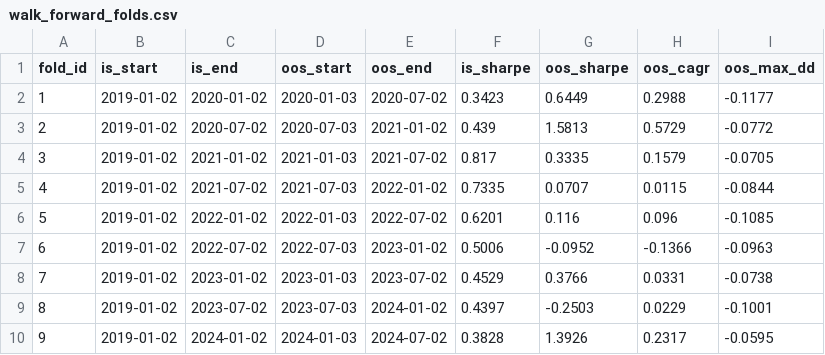
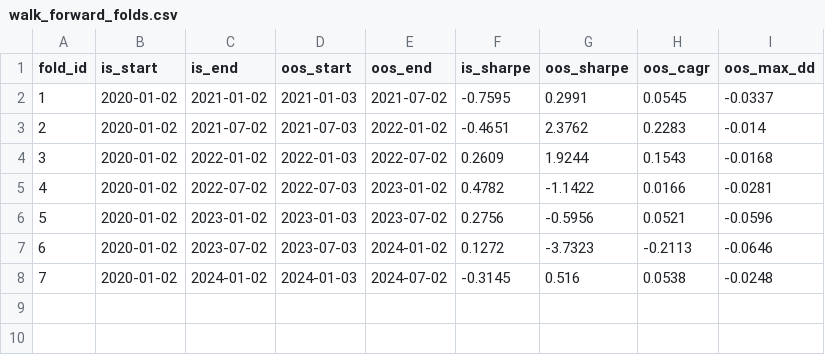
Before and after one commit to ouroborosquant/Ouroboros, a CSV file: research/outputs/walk_forward_folds.csv, drawn as a sheet; removed rows and columns are numbered as before the commit, all else as after; the diff names each change by its address in the sheet, - before the commit and + after, or states it on an @@ line.

```diff
--- a/research/outputs/walk_forward_folds.csv
+++ b/research/outputs/walk_forward_folds.csv
-row 2: 1 | 2019-01-02 | 2020-01-02 | 2020-01-03 | 2020-07-02 | 0.3423 | 0.6449 | 0.2988 | -0.1177
-row 3: 2 | 2019-01-02 | 2020-07-02 | 2020-07-03 | 2021-01-02 | 0.439 | 1.5813 | 0.5729 | -0.0772
@@ column A (fold_id) renumbered from row 2 down @@
-B2:B8 (is_start): 2019-01-02
+B2:B8 (is_start): 2020-01-02
-F2 (is_sharpe): 0.817
+F2 (is_sharpe): -0.7595
-G2 (oos_sharpe): 0.3335
+G2 (oos_sharpe): 0.2991
-H2 (oos_cagr): 0.1579
+H2 (oos_cagr): 0.0545
-I2 (oos_max_dd): -0.0705
+I2 (oos_max_dd): -0.0337
-F3 (is_sharpe): 0.7335
+F3 (is_sharpe): -0.4651
-G3 (oos_sharpe): 0.0707
+G3 (oos_sharpe): 2.3762
-H3 (oos_cagr): 0.0115
+H3 (oos_cagr): 0.2283
-I3 (oos_max_dd): -0.0844
+I3 (oos_max_dd): -0.014
-F4 (is_sharpe): 0.6201
+F4 (is_sharpe): 0.2609
-G4 (oos_sharpe): 0.116
+G4 (oos_sharpe): 1.9244
-H4 (oos_cagr): 0.096
+H4 (oos_cagr): 0.1543
-I4 (oos_max_dd): -0.1085
+I4 (oos_max_dd): -0.0168
-F5 (is_sharpe): 0.5006
+F5 (is_sharpe): 0.4782
-G5 (oos_sharpe): -0.0952
+G5 (oos_sharpe): -1.1422
-H5 (oos_cagr): -0.1366
+H5 (oos_cagr): 0.0166
-I5 (oos_max_dd): -0.0963
+I5 (oos_max_dd): -0.0281
-F6 (is_sharpe): 0.4529
+F6 (is_sharpe): 0.2756
-G6 (oos_sharpe): 0.3766
+G6 (oos_sharpe): -0.5956
-H6 (oos_cagr): 0.0331
+H6 (oos_cagr): 0.0521
-I6 (oos_max_dd): -0.0738
+I6 (oos_max_dd): -0.0596
-F7 (is_sharpe): 0.4397
+F7 (is_sharpe): 0.1272
-G7 (oos_sharpe): -0.2503
+G7 (oos_sharpe): -3.7323
-H7 (oos_cagr): 0.0229
+H7 (oos_cagr): -0.2113
-I7 (oos_max_dd): -0.1001
+I7 (oos_max_dd): -0.0646
-F8 (is_sharpe): 0.3828
+F8 (is_sharpe): -0.3145
-G8 (oos_sharpe): 1.3926
+G8 (oos_sharpe): 0.516
-H8 (oos_cagr): 0.2317
+H8 (oos_cagr): 0.0538
-I8 (oos_max_dd): -0.0595
+I8 (oos_max_dd): -0.0248
```
Also changed, not shown: research/outputs/backtest_tearsheet.csv, 18 other files.
